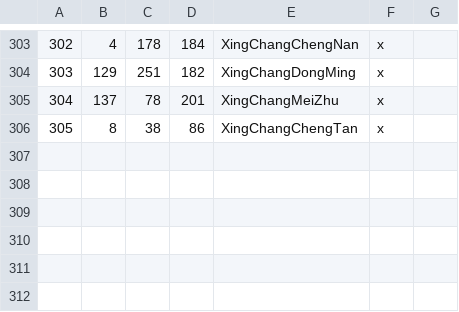
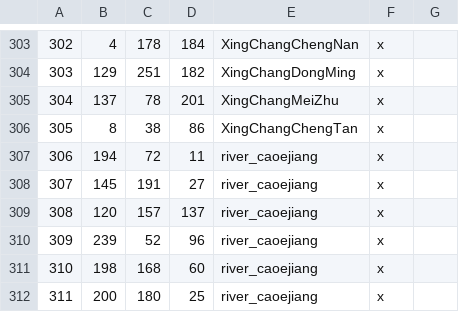
Before and after one commit to zhangbaolian/Begonia-Leaves, a CSV file: map_data/definition.csv, drawn as a sheet; only a part is shown, gaps mark what is left out; the diff names each change by its address in the sheet, - before the commit and + after, or states it on an @@ line.

```diff
--- a/map_data/definition.csv
+++ b/map_data/definition.csv
+row 307: 306 | 194 | 72 | 11 | river_caoejiang | x
+row 308: 307 | 145 | 191 | 27 | river_caoejiang | x
+row 309: 308 | 120 | 157 | 137 | river_caoejiang | x
+row 310: 309 | 239 | 52 | 96 | river_caoejiang | x
+row 311: 310 | 198 | 168 | 60 | river_caoejiang | x
+row 312: 311 | 200 | 180 | 25 | river_caoejiang | x
```
Also changed, not shown: 8 other files.
